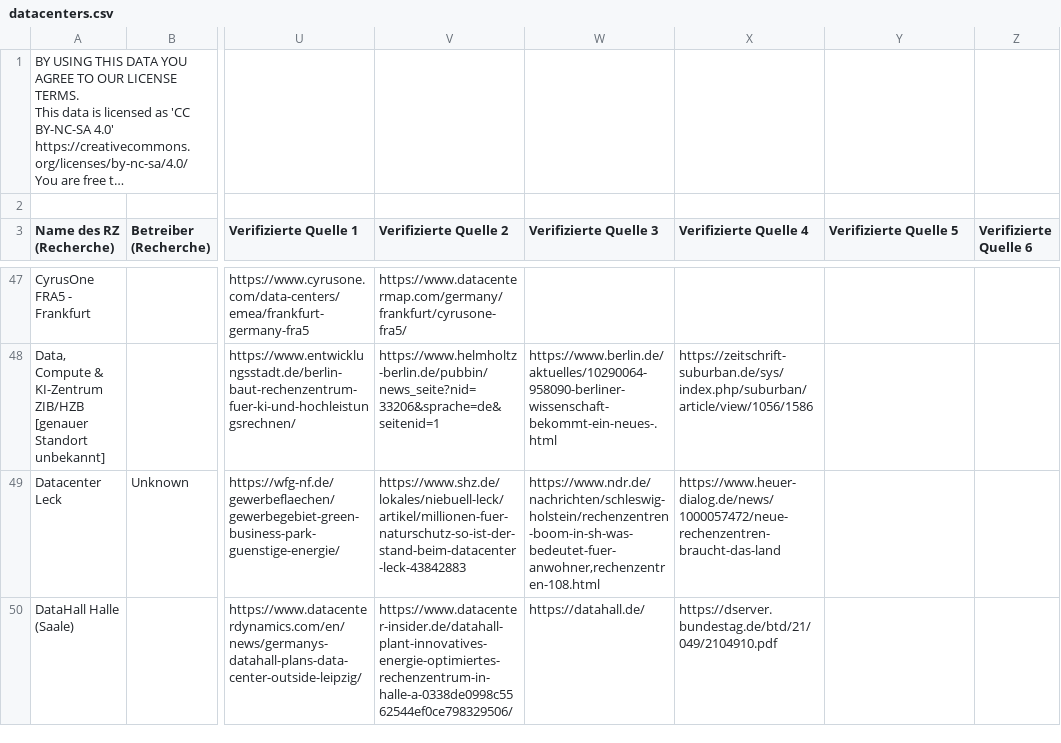
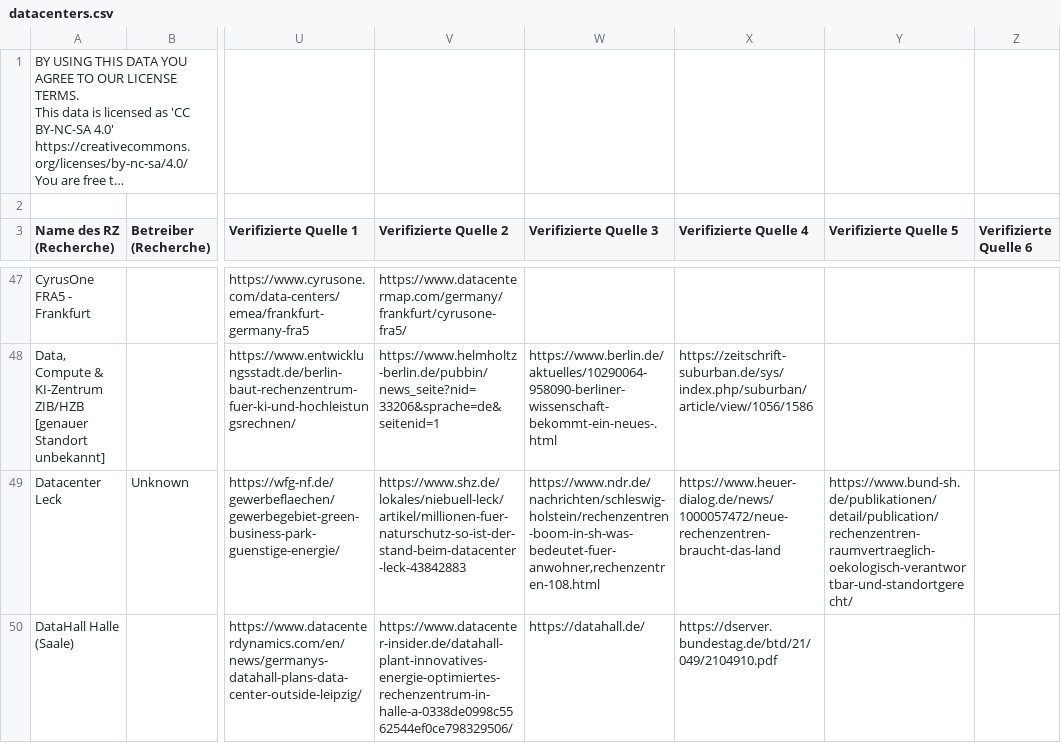
Before and after one commit to okfde/datacenters-map, a CSV file: public/data/datacenters.csv, drawn as a sheet; only a part is shown, gaps mark what is left out; long unchanged cells end in …; the diff covers the shown part only; the diff names each change by its address in the sheet, - before the commit and + after, or states it on an @@ line.

```diff
--- a/public/data/datacenters.csv
+++ b/public/data/datacenters.csv
-Y49 (Verifizierte Quelle 5): (empty)
+Y49 (Verifizierte Quelle 5): https://www.bund-sh.de/publikationen/detail/publication/rechenzentren-raumvertraeglich-oekologisch-verantwortbar-und-standortgerecht/
```
Also changed, not shown: 18 edited cells elsewhere in this file, 1 other file.
